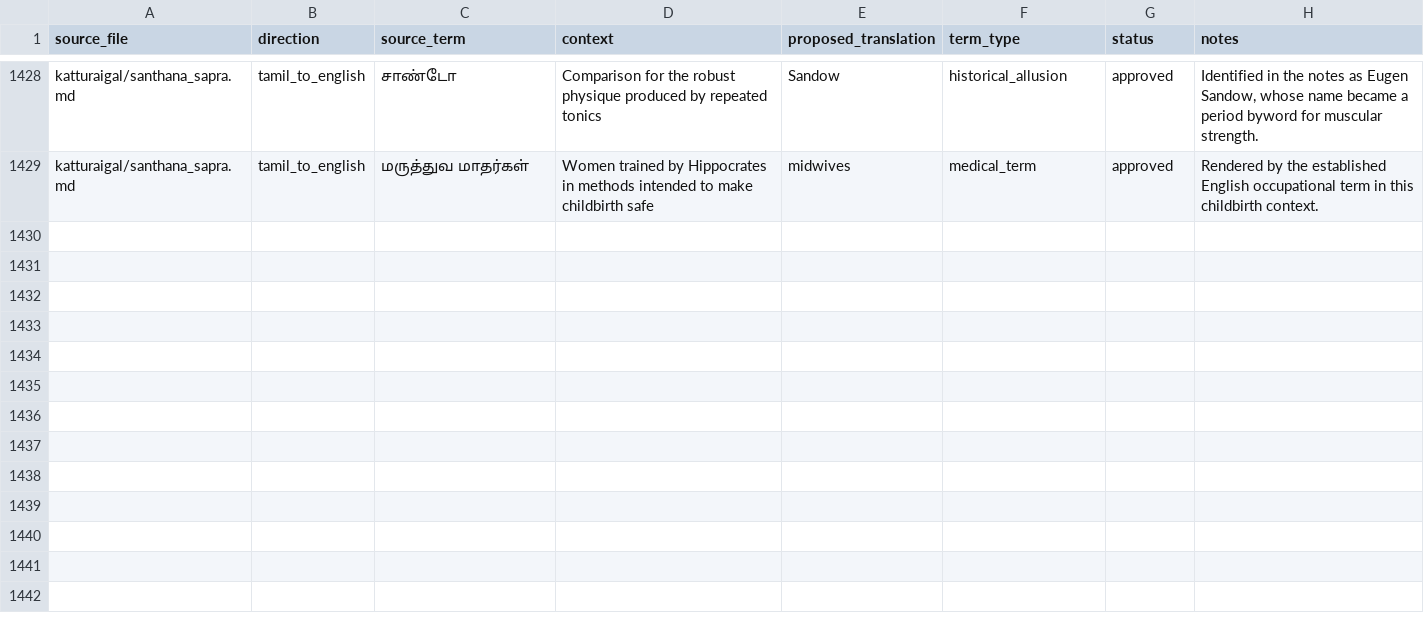
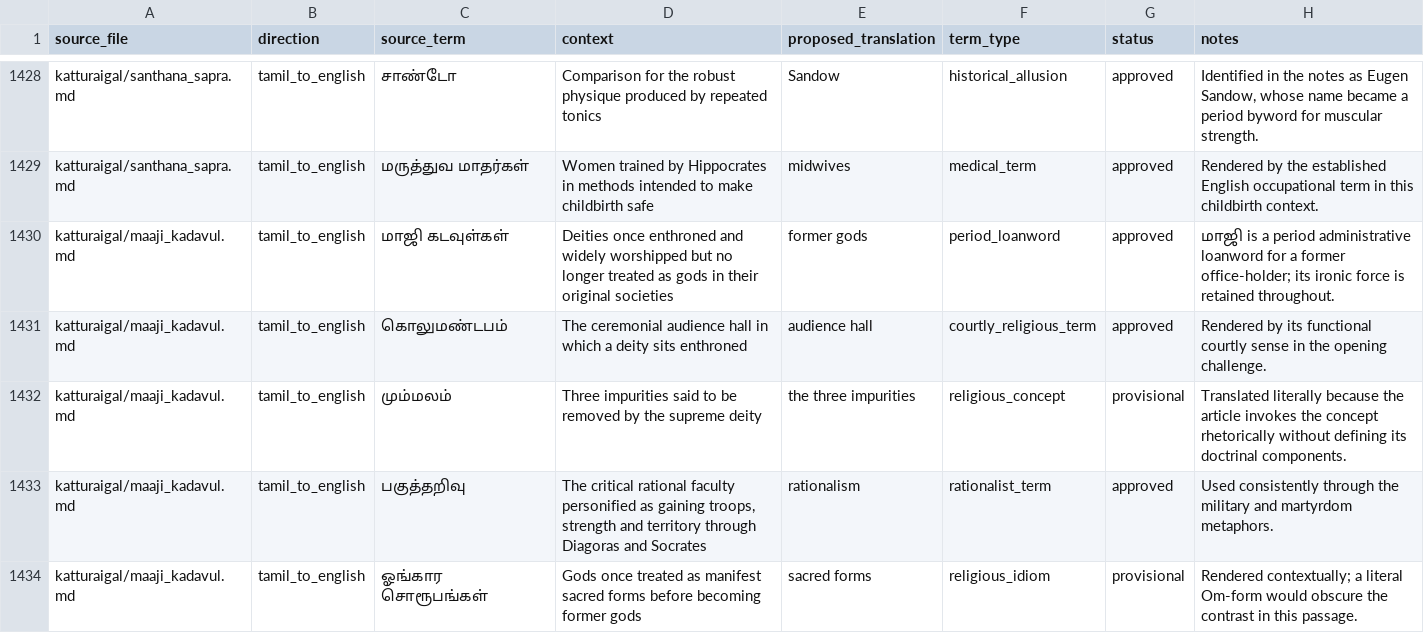
Before and after one commit to pugazg/anna-corpus, a CSV file: outputs/annavin_text_extractor/translated_contents/_translation_state/difficult_terms.csv, drawn as a sheet; only a part is shown, gaps mark what is left out.

Commit message:
Translate Former Gods article

```diff
--- a/outputs/annavin_text_extractor/translated_contents/_translation_state/difficult_terms.csv
+++ b/outputs/annavin_text_extractor/translated_contents/_translation_state/difficult_terms.csv
@@ -1429 +1429,6 @@ katturaigal/santhana_sapra.md,tamil_to_english,சாண்டோ,"Comparison fo
 katturaigal/santhana_sapra.md,tamil_to_english,மருத்துவ மாதர்கள்,"Women trained by Hippocrates in methods intended to make childbirth safe",midwives,medical_term,approved,"Rendered by the established English occupational term in this childbirth context."
+katturaigal/maaji_kadavul.md,tamil_to_english,மாஜி கடவுள்கள்,"Deities once enthroned and widely worshipped but no longer treated as gods in their original societies",former gods,period_loanword,approved,"மாஜி is a period administrative loanword for a former office-holder; its ironic force is retained throughout."
+katturaigal/maaji_kadavul.md,tamil_to_english,கொலுமண்டபம்,"The ceremonial audience hall in which a deity sits enthroned",audience hall,courtly_religious_term,approved,"Rendered by its functional courtly sense in the opening challenge."
+katturaigal/maaji_kadavul.md,tamil_to_english,மும்மலம்,"Three impurities said to be removed by the supreme deity",the three impurities,religious_concept,provisional,"Translated literally because the article invokes the concept rhetorically without defining its doctrinal components."
+katturaigal/maaji_kadavul.md,tamil_to_english,பகுத்தறிவு,"The critical rational faculty personified as gaining troops, strength and territory through Diagoras and Socrates",rationalism,rationalist_term,approved,"Used consistently through the military and martyrdom metaphors."
+katturaigal/maaji_kadavul.md,tamil_to_english,ஓங்கார சொரூபங்கள்,"Gods once treated as manifest sacred forms before becoming former gods",sacred forms,religious_idiom,provisional,"Rendered contextually; a literal Om-form would obscure the contrast in this passage."
```
Also changed, not shown: outputs/annavin_text_extractor/ocr_text_corrected/_state/correction_events.csv, outputs/annavin_text_extractor/ocr_text_corrected/_state/correction_report.csv, 12 other files.
